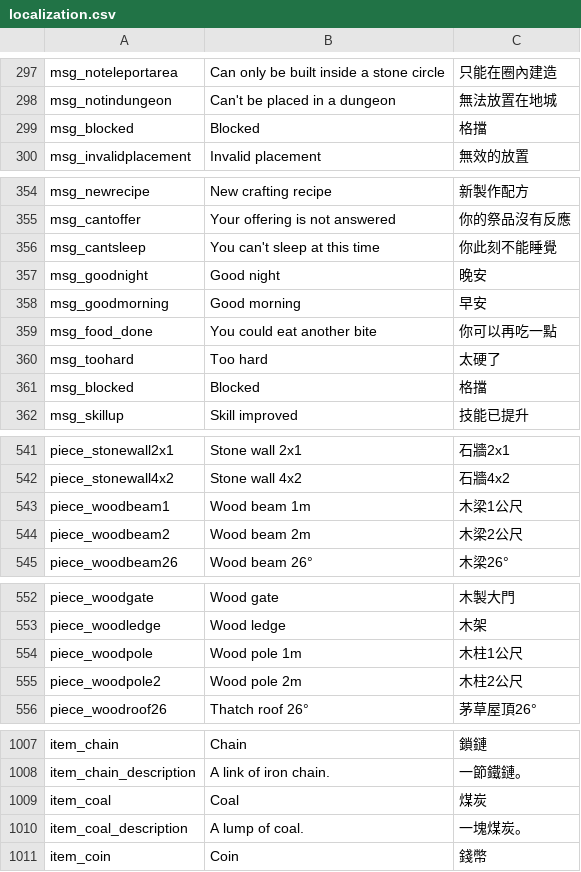
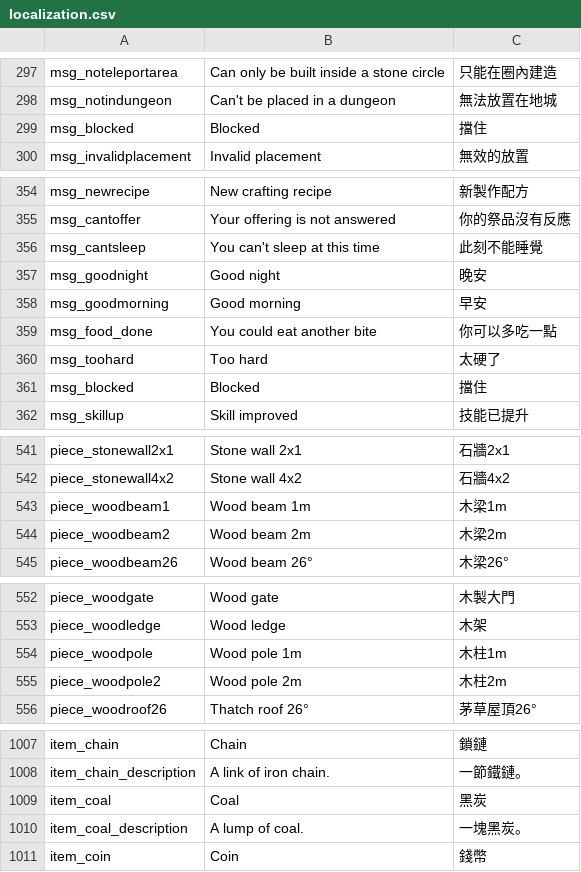
Before and after one commit to codebayin/Valheim.zh_TW, a CSV file: translation/localization.csv, drawn as a sheet; only a part is shown, gaps mark what is left out; the diff covers the shown part only.

```diff
--- a/translation/localization.csv
+++ b/translation/localization.csv
@@ -298,3 +298,3 @@ msg_noteleportarea,Can only be built inside a stone circle,只能在圈內建造
 msg_notindungeon,Can't be placed in a dungeon,無法放置在地城
-msg_blocked,Blocked,格擋
+msg_blocked,Blocked,擋住
 msg_invalidplacement,Invalid placement,無效的放置
@@ -355,8 +355,8 @@ msg_newrecipe,New crafting recipe,新製作配方
 msg_cantoffer,Your offering is not answered,你的祭品沒有反應
-msg_cantsleep,You can't sleep at this time,你此刻不能睡覺
+msg_cantsleep,You can't sleep at this time,此刻不能睡覺
 msg_goodnight,Good night,晚安
 msg_goodmorning,Good morning,早安
-msg_food_done,You could eat another bite,你可以再吃一點
+msg_food_done,You could eat another bite,你可以多吃一點
 msg_toohard,Too hard,太硬了
-msg_blocked,Blocked,格擋
+msg_blocked,Blocked,擋住
 msg_skillup,Skill improved,技能已提升
@@ -542,4 +542,4 @@ piece_stonewall2x1,Stone wall 2x1,石牆2x1
 piece_stonewall4x2,Stone wall 4x2,石牆4x2
-piece_woodbeam1,Wood beam 1m,木梁1公尺
-piece_woodbeam2,Wood beam 2m,木梁2公尺
+piece_woodbeam1,Wood beam 1m,木梁1m
+piece_woodbeam2,Wood beam 2m,木梁2m
 piece_woodbeam26,Wood beam 26°,木梁26°
@@ -553,4 +553,4 @@ piece_woodgate,Wood gate,木製大門
 piece_woodledge,Wood ledge,木架
-piece_woodpole,Wood pole 1m,木柱1公尺
-piece_woodpole2,Wood pole 2m,木柱2公尺
+piece_woodpole,Wood pole 1m,木柱1m
+piece_woodpole2,Wood pole 2m,木柱2m
 piece_woodroof26,Thatch roof 26°,茅草屋頂26°
@@ -1068,4 +1068,4 @@ item_chain,Chain,鎖鏈
 item_chain_description,A link of iron chain.,一節鐵鏈。
-item_coal,Coal,煤炭
-item_coal_description,A lump of coal.,一塊煤炭。
+item_coal,Coal,黑炭
+item_coal_description,A lump of coal.,一塊黑炭。
 item_coin,Coin,錢幣
```
Also changed, not shown: 32 edited cells elsewhere in this file.
